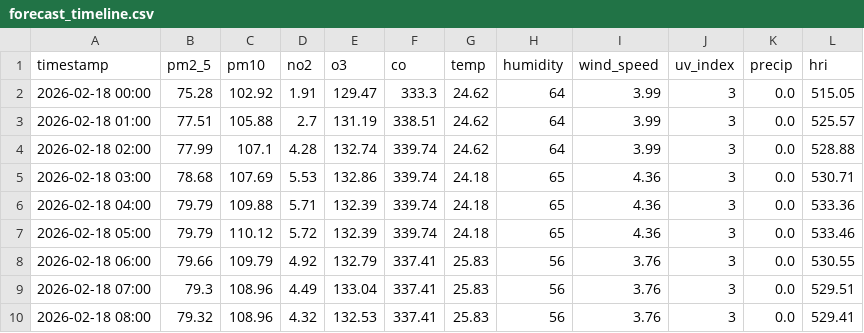
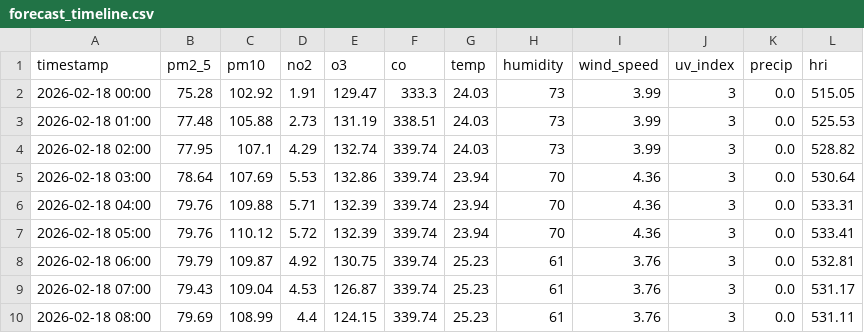
Before and after one commit to Sims9218/Automated-Health-Insight-Engine, a CSV file: data/forecast_timeline.csv, drawn as a sheet; only a part is shown; the diff covers the shown part only.

```diff
--- a/data/forecast_timeline.csv
+++ b/data/forecast_timeline.csv
@@ -1,10 +1,10 @@
 timestamp,pm2_5,pm10,no2,o3,co,temp,humidity,wind_speed,uv_index,precip,hri
-2026-02-18 00:00,75.28,102.92,1.91,129.47,333.3,24.62,64,3.99,3,0.0,515.05
-2026-02-18 01:00,77.51,105.88,2.7,131.19,338.51,24.62,64,3.99,3,0.0,525.57
-2026-02-18 02:00,77.99,107.1,4.28,132.74,339.74,24.62,64,3.99,3,0.0,528.88
-2026-02-18 03:00,78.68,107.69,5.53,132.86,339.74,24.18,65,4.36,3,0.0,530.71
-2026-02-18 04:00,79.79,109.88,5.71,132.39,339.74,24.18,65,4.36,3,0.0,533.36
-2026-02-18 05:00,79.79,110.12,5.72,132.39,339.74,24.18,65,4.36,3,0.0,533.46
-2026-02-18 06:00,79.66,109.79,4.92,132.79,337.41,25.83,56,3.76,3,0.0,530.55
-2026-02-18 07:00,79.3,108.96,4.49,133.04,337.41,25.83,56,3.76,3,0.0,529.51
-2026-02-18 08:00,79.32,108.96,4.32,132.53,337.41,25.83,56,3.76,3,0.0,529.41
+2026-02-18 00:00,75.28,102.92,1.91,129.47,333.3,24.03,73,3.99,3,0.0,515.05
+2026-02-18 01:00,77.48,105.88,2.73,131.19,338.51,24.03,73,3.99,3,0.0,525.53
+2026-02-18 02:00,77.95,107.1,4.29,132.74,339.74,24.03,73,3.99,3,0.0,528.82
+2026-02-18 03:00,78.64,107.69,5.53,132.86,339.74,23.94,70,4.36,3,0.0,530.64
+2026-02-18 04:00,79.76,109.88,5.71,132.39,339.74,23.94,70,4.36,3,0.0,533.31
+2026-02-18 05:00,79.76,110.12,5.72,132.39,339.74,23.94,70,4.36,3,0.0,533.41
+2026-02-18 06:00,79.79,109.87,4.92,130.75,339.74,25.23,61,3.76,3,0.0,532.81
+2026-02-18 07:00,79.43,109.04,4.53,126.87,339.74,25.23,61,3.76,3,0.0,531.17
+2026-02-18 08:00,79.69,108.99,4.4,124.15,339.74,25.23,61,3.76,3,0.0,531.11
```
Also changed, not shown: 21 edited cells elsewhere in this file, data/comprehensive_history.csv.
